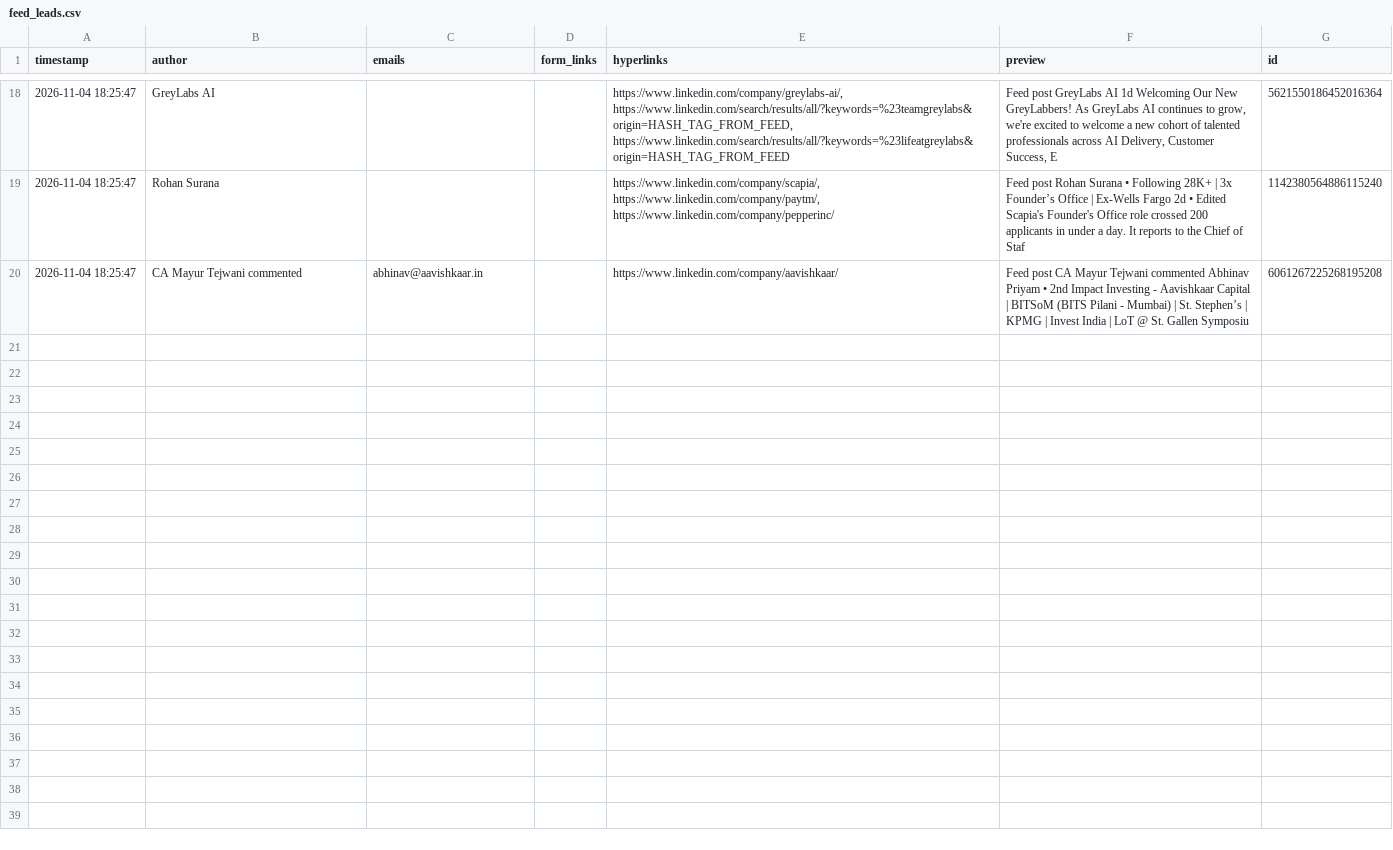
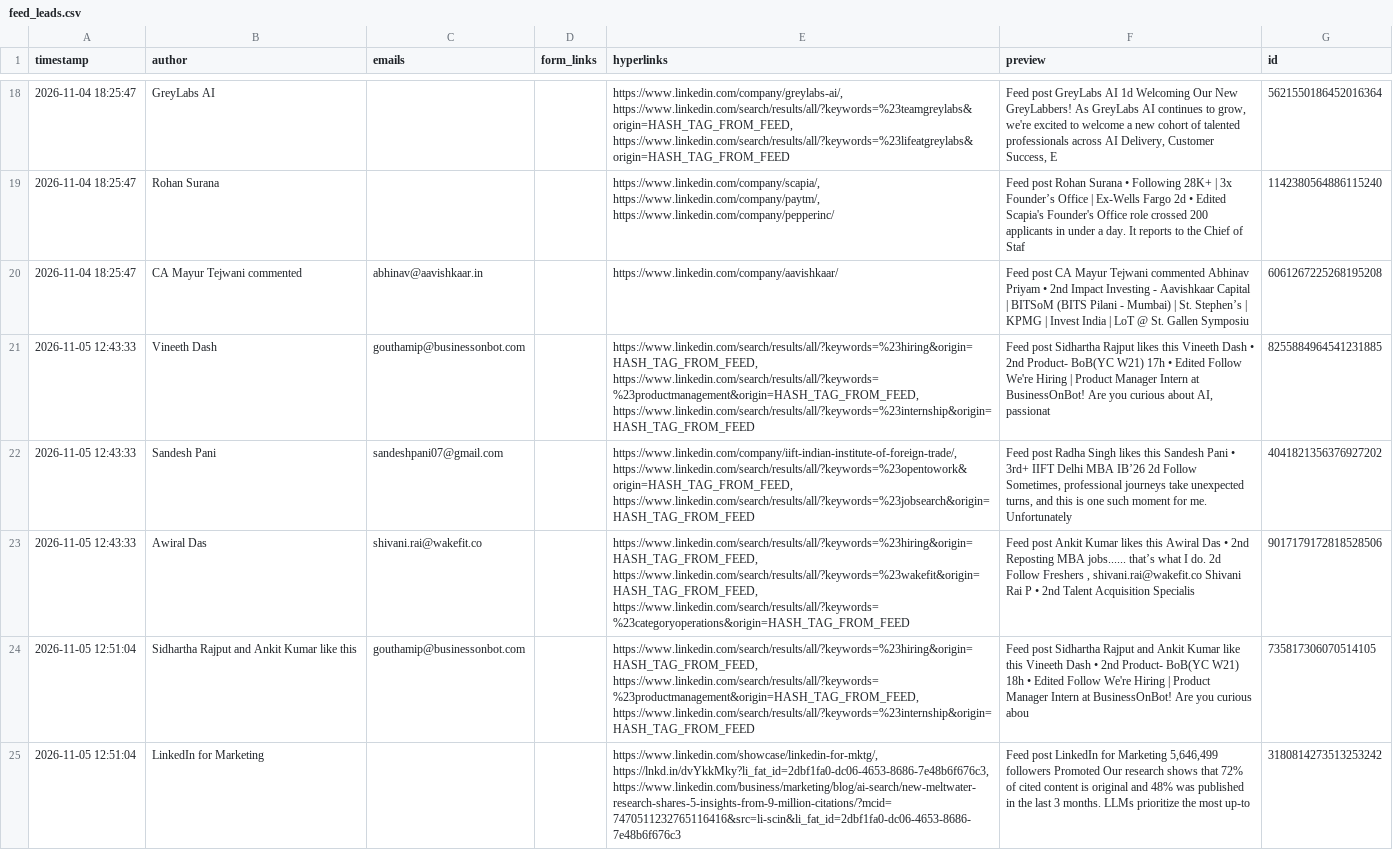
Before and after one commit to ashutoshbajpai-lab/career-automation, a CSV file: data/feed_leads.csv, drawn as a sheet; only a part is shown, gaps mark what is left out; the diff covers the shown part only; the diff names each change by its address in the sheet, - before the commit and + after, or states it on an @@ line.

```diff
--- a/data/feed_leads.csv
+++ b/data/feed_leads.csv
+row 21: 2026-11-05 12:43:33 | Vineeth Dash | gouthamip@businessonbot.com |  | https://www.linkedin.com/search/results/all/?keywords=%23hiring&origin=HASH_TAG_FROM_FEED, https://www.linkedin.com/search/results/all/?keywords=%23productmanagement&origin=HASH_TAG_FROM_FEED, https://www.linkedin.com/search/results/all/?keywords=%23internship&origin=HASH_TAG_FROM_FEED | Feed post Sidhartha Rajput likes this Vineeth Dash • 2nd Product- BoB(YC W21) 17h • Edited Follow We're Hiring | Product Manager Intern at BusinessOnBot! Are you curious about AI, passionat | 8255884964541231885
+row 22: 2026-11-05 12:43:33 | Sandesh Pani | sandeshpani07@gmail.com |  | https://www.linkedin.com/company/iift-indian-institute-of-foreign-trade/, https://www.linkedin.com/search/results/all/?keywords=%23opentowork&origin=HASH_TAG_FROM_FEED, https://www.linkedin.com/search/results/all/?keywords=%23jobsearch&origin=HASH_TAG_FROM_FEED | Feed post Radha Singh likes this Sandesh Pani • 3rd+ IIFT Delhi MBA IB’26 2d Follow Sometimes, professional journeys take unexpected turns, and this is one such moment for me. Unfortunately | 4041821356376927202
+row 23: 2026-11-05 12:43:33 | Awiral Das | shivani.rai@wakefit.co |  | https://www.linkedin.com/search/results/all/?keywords=%23hiring&origin=HASH_TAG_FROM_FEED, https://www.linkedin.com/search/results/all/?keywords=%23wakefit&origin=HASH_TAG_FROM_FEED, https://www.linkedin.com/search/results/all/?keywords=%23categoryoperations&origin=HASH_TAG_FROM_FEED | Feed post Ankit Kumar likes this Awiral Das • 2nd Reposting MBA jobs...... that’s what I do. 2d Follow Freshers , shivani.rai@wakefit.co Shivani Rai P • 2nd Talent Acquisition Specialis | 9017179172818528506
+row 24: 2026-11-05 12:51:04 | Sidhartha Rajput and Ankit Kumar like this | gouthamip@businessonbot.com |  | https://www.linkedin.com/search/results/all/?keywords=%23hiring&origin=HASH_TAG_FROM_FEED, https://www.linkedin.com/search/results/all/?keywords=%23productmanagement&origin=HASH_TAG_FROM_FEED, https://www.linkedin.com/search/results/all/?keywords=%23internship&origin=HASH_TAG_FROM_FEED | Feed post Sidhartha Rajput and Ankit Kumar like this Vineeth Dash • 2nd Product- BoB(YC W21) 18h • Edited Follow We're Hiring | Product Manager Intern at BusinessOnBot! Are you curious abou | 735817306070514105
+row 25: 2026-11-05 12:51:04 | LinkedIn for Marketing |  |  | https://www.linkedin.com/showcase/linkedin-for-mktg/, https://lnkd.in/dvYkkMky?li_fat_id=2dbf1fa0-dc06-4653-8686-7e48b6f676c3, https://www.linkedin.com/business/marketing/blog/ai-search/new-meltwater-research-shares-5-insights-from-9-million-citations/?mcid=7470511232765116416&src=li-scin&li_fat_id=2dbf1fa0-dc06-4653-8686-7e48b6f676c3 | Feed post LinkedIn for Marketing 5,646,499 followers Promoted Our research shows that 72% of cited content is original and 48% was published in the last 3 months. LLMs prioritize the most up-to | 3180814273513253242
```
Also changed, not shown: 4 added rows elsewhere in this file, 7 other files.
